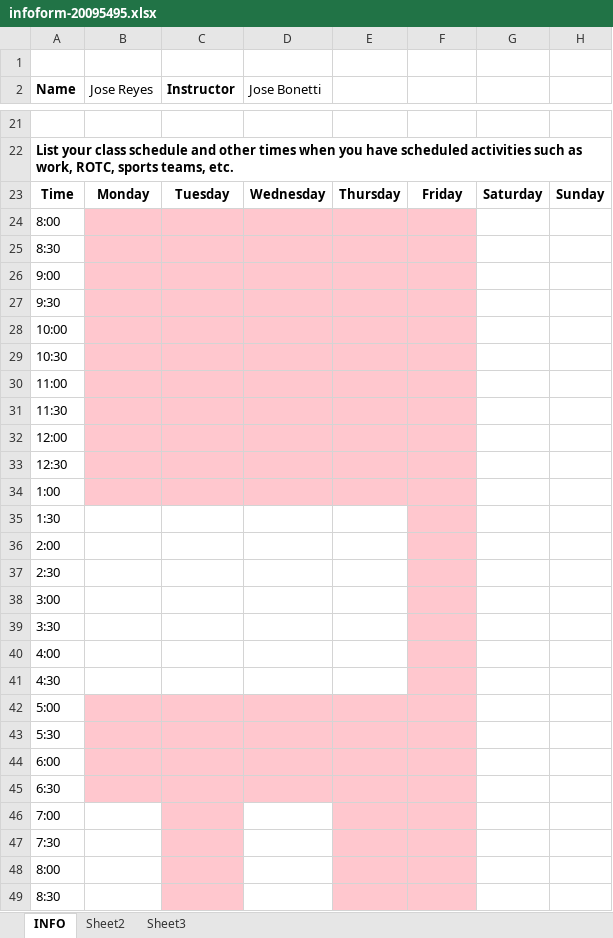
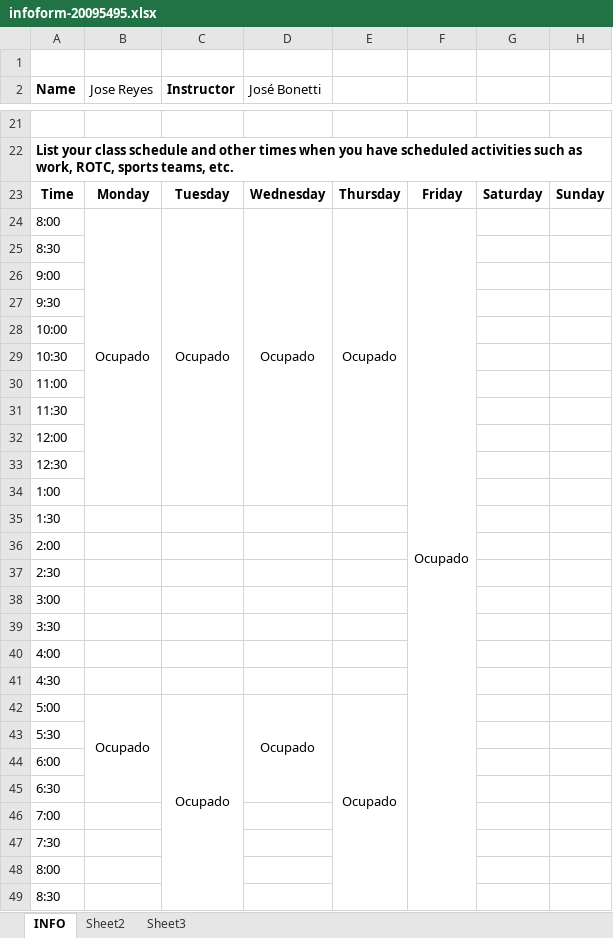
Before and after one commit to jw92/PPR, an Excel workbook: tspi/lau1/infoform-20095495.xlsx, sheet INFO, drawn as a sheet; only a part is shown, gaps mark what is left out; values as stored, in another font and other column widths than the file's, no borders; removed rows and columns are numbered as before the commit, all else as after; the diff covers the shown part only; the diff names each change by its address in the sheet, - before the commit and + after, or states it on an @@ line.

Commit message:
On branch master Changes to be committed: 	modified:   tspi/lau1/infoform-20095495.xlsx 	modified:   tspi/lau1/infoform-20105627.xlsx 	modified:   tspi/lau1/infoform-20105914.xlsx 	modified:   tspi/lau1/infoform-20106065.xlsx 	modified:   tspi/lau1/infoform-20106381.xlsx 	new file:   tspi/templates/infoform.xlsx

```diff
--- a/tspi/lau1/infoform-20095495.xlsx (sheet INFO)
+++ b/tspi/lau1/infoform-20095495.xlsx (sheet INFO)
-D2: Jose Bonetti
+D2: José Bonetti
-row 24: 8:00
+row 24: 8:00 | Ocupado | Ocupado | Ocupado | Ocupado | Ocupado
-B25:F34 fill: #FFC7CE
+B25:F34 fill: none
-F35:F41 fill: #FFC7CE
+F35:F41 fill: none
-row 42: 5:00
+row 42: 5:00 | Ocupado | Ocupado | Ocupado | Ocupado
-B43:F45 fill: #FFC7CE
+B43:F45 fill: none
-C46:C49 fill: #FFC7CE
+C46:C49 fill: none
-E46:F49 fill: #FFC7CE
+E46:F49 fill: none
```
Also changed, not shown: 3 added rows, 3 removed rows, 11 edited cells and cell formats elsewhere in this sheet, tspi/lau1/infoform-20105627.xlsx, tspi/lau1/infoform-20105914.xlsx, 3 other files.
